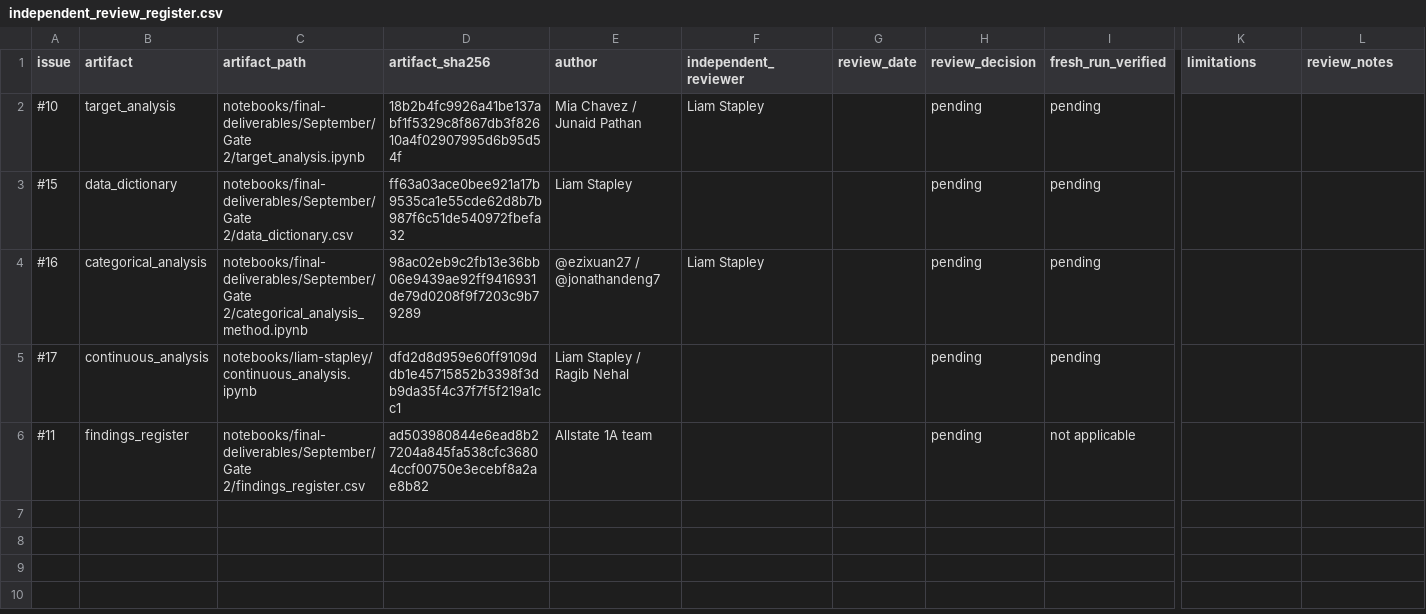
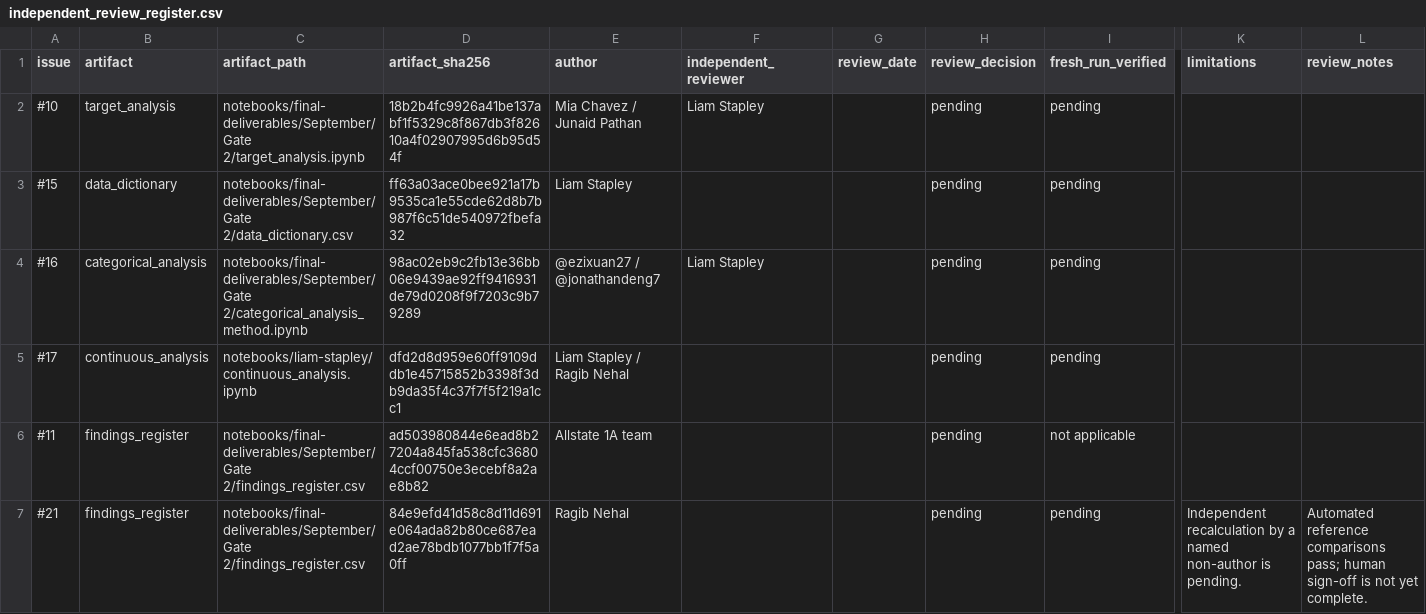
Before and after one commit to Break-Through-Tech/Allstate-1A-predicting-auto-claims-severity, a CSV file: notebooks/final-deliverables/September/Gate 2/independent_review_register.csv, drawn as a sheet; only a part is shown, gaps mark what is left out; rows hold the shown columns only; the diff names each change by its address in the sheet, - before the commit and + after, or states it on an @@ line.

Commit message:
Completed findings and limitations, issue #21

```diff
--- a/notebooks/final-deliverables/September/Gate 2/independent_review_register.csv
+++ b/notebooks/final-deliverables/September/Gate 2/independent_review_register.csv
+row 7: #21 | findings_register | notebooks/final-deliverables/September/Gate 2/findings_register.csv | 84e9efd41d58c8d11d691e064ada82b80ce687ead2ae78bdb1077bb1f7f5a0ff | Ragib Nehal |  |  | pending | pending | Independent recalculation by a named non-author is pending. | Automated reference comparisons pass; human sign-off is not yet complete.
```
Also changed, not shown: 8 other files.
